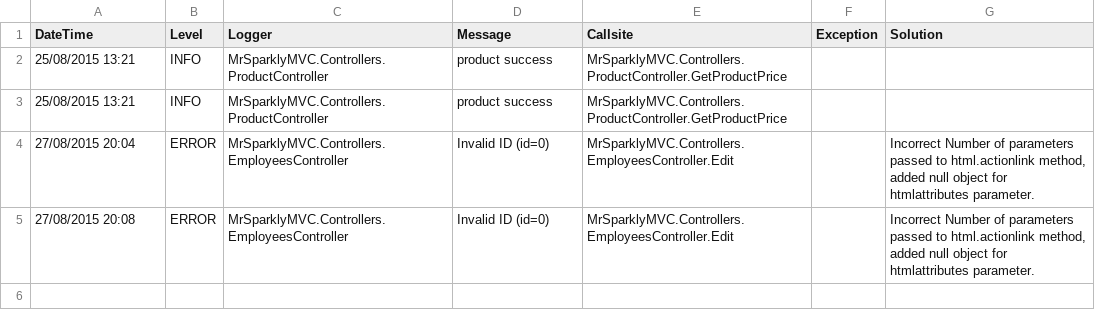
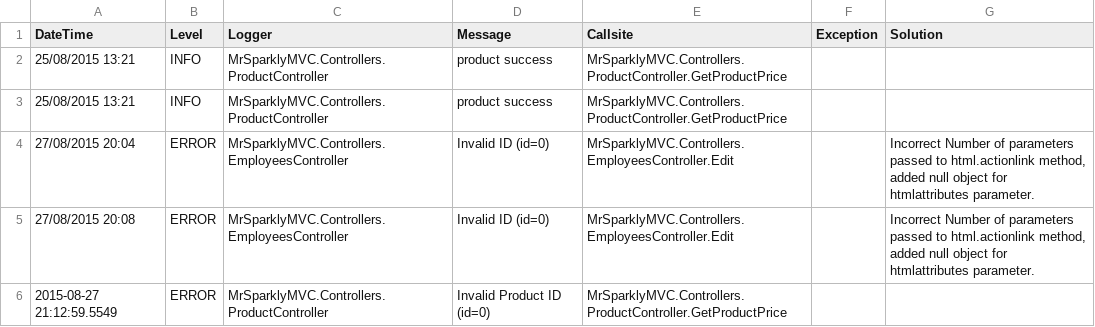
Before and after one commit to trentyoung1/mrsparklymvc, a CSV file: MrSparklyMVC/Logs/MrSparklyMVCLog.csv, drawn as a sheet.

```diff
--- a/MrSparklyMVC/Logs/MrSparklyMVCLog.csv
+++ b/MrSparklyMVC/Logs/MrSparklyMVCLog.csv
@@ -5 +5,2 @@ DateTime,Level,Logger,Message,Callsite,Exception,Solution
 27/08/2015 20:08,ERROR,MrSparklyMVC.Controllers.EmployeesController,Invalid ID (id=0),MrSparklyMVC.Controllers.EmployeesController.Edit,,"Incorrect Number of parameters passed to html.actionlink method, added null object for htmlattributes parameter."
+2015-08-27 21:12:59.5549,ERROR,MrSparklyMVC.Controllers.ProductController,Invalid Product ID (id=0),MrSparklyMVC.Controllers.ProductController.GetProductPrice,
```
Also changed, not shown: 8 other files.
